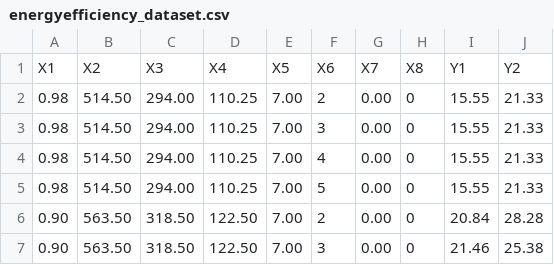
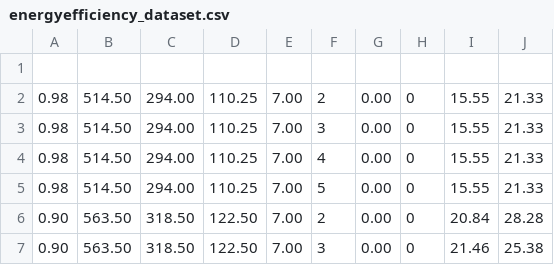
Before and after one commit to gemilvng/ProyekAkhirAlinLanjut, a CSV file: energyefficiency_dataset.csv, drawn as a sheet; only a part is shown; the diff names each change by its address in the sheet, - before the commit and + after, or states it on an @@ line.

Commit message:
Update energyefficiency_dataset.csv
edit2

```diff
--- a/energyefficiency_dataset.csv
+++ b/energyefficiency_dataset.csv
-row 1: X1 | X2 | X3 | X4 | X5 | X6 | X7 | X8 | Y1 | Y2
+row 1: (empty)
```
